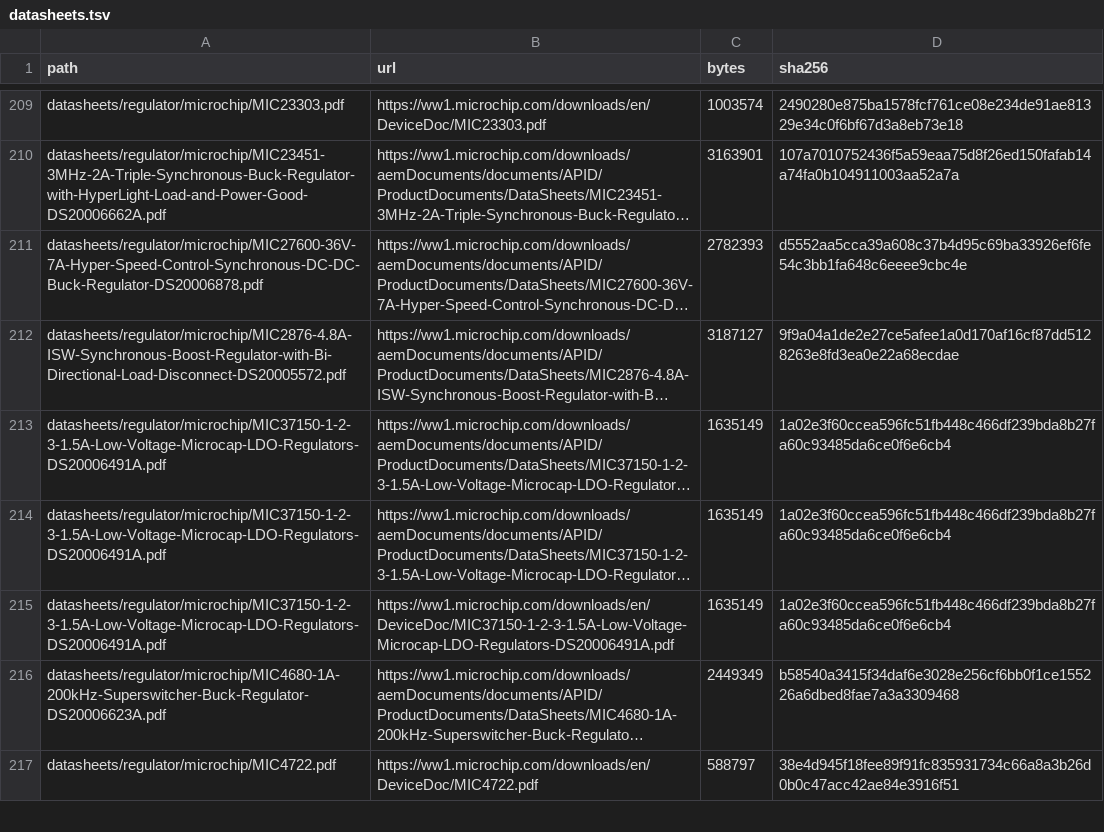
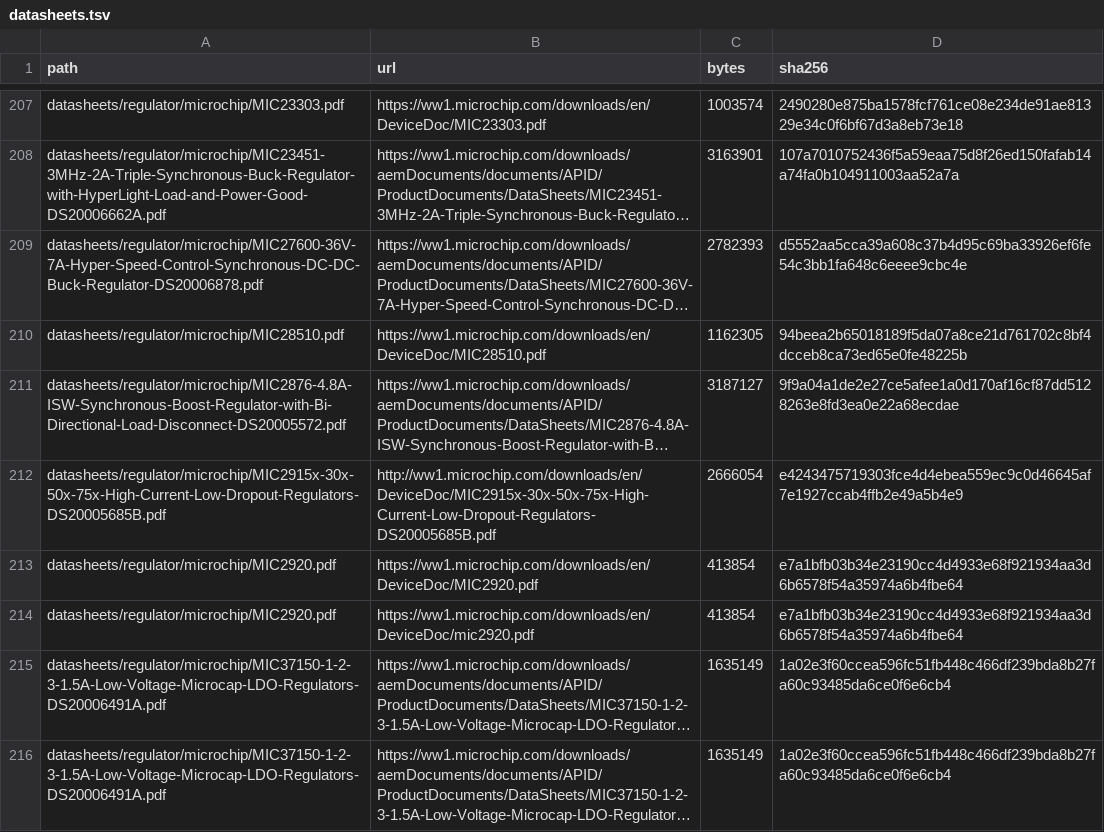
Before and after one commit to zaun/schematical, a TSV file: datasheets/regulator/datasheets.tsv, drawn as a sheet; only a part is shown, gaps mark what is left out; the shorter side is filled out with more unchanged rows; long unchanged cells end in …; the diff covers the shown part only; the diff names each change by its address in the sheet, - before the commit and + after, or states it on an @@ line.

Commit message:
plan-42-C: refill datasheets, skipped parts after the overrides

```diff
--- a/datasheets/regulator/datasheets.tsv
+++ b/datasheets/regulator/datasheets.tsv
+row 210: datasheets/regulator/microchip/MIC28510.pdf | https://ww1.microchip.com/downloads/en/DeviceDoc/MIC28510.pdf | 1162305 | 94beea2b65018189f5da07a8ce21d761702c8bf4dcceb8ca73ed65e0fe48225b
+row 212: datasheets/regulator/microchip/MIC2915x-30x-50x-75x-High-Current-Low-Dropout-Regulators-DS20005685B.pdf | http://ww1.microchip.com/downloads/en/DeviceDoc/MIC2915x-30x-50x-75x-High-Current-Low-Dropout-Regulators-DS20005685B.pdf | 2666054 | e4243475719303fce4d4ebea559ec9c0d46645af7e1927ccab4ffb2e49a5b4e9
+row 213: datasheets/regulator/microchip/MIC2920.pdf | https://ww1.microchip.com/downloads/en/DeviceDoc/MIC2920.pdf | 413854 | e7a1bfb03b34e23190cc4d4933e68f921934aa3d6b6578f54a35974a6b4fbe64
+row 214: datasheets/regulator/microchip/MIC2920.pdf | https://ww1.microchip.com/downloads/en/DeviceDoc/mic2920.pdf | 413854 | e7a1bfb03b34e23190cc4d4933e68f921934aa3d6b6578f54a35974a6b4fbe64
```
Also changed, not shown: 10 added rows and 13 removed rows elsewhere in this file, 26 other files.
